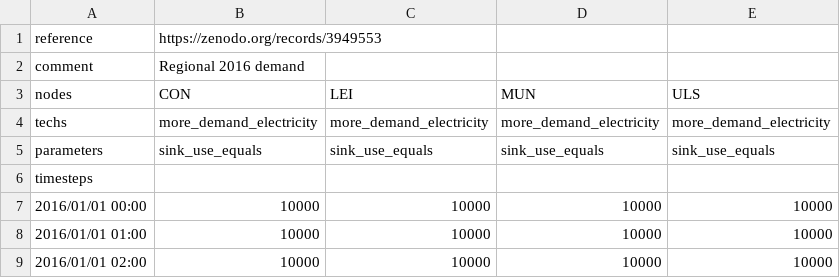
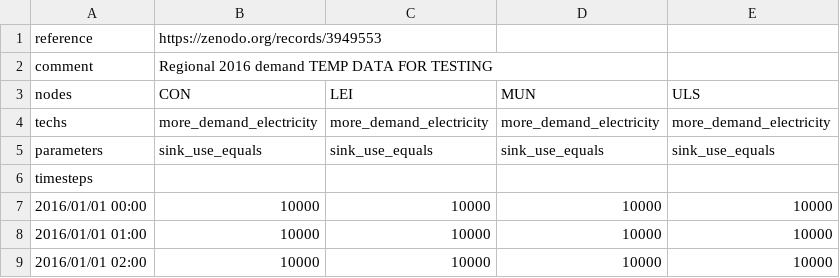
Before and after one commit to jonathangregg/calliope-pathways, a CSV file: src/calliope_pathways/model_configs/roi_wind_focus/data_sources/demand_series/2050_heating_electricity_demand_series.csv, drawn as a sheet; only a part is shown.

```diff
--- a/src/calliope_pathways/model_configs/roi_wind_focus/data_sources/demand_series/2050_heating_electricity_demand_series.csv
+++ b/src/calliope_pathways/model_configs/roi_wind_focus/data_sources/demand_series/2050_heating_electricity_demand_series.csv
@@ -1,3 +1,3 @@
 reference,https://zenodo.org/records/3949553,,,
-comment,Regional 2016 demand,,,
+comment,Regional 2016 demand TEMP DATA FOR TESTING,,,
 nodes,CON,LEI,MUN,ULS
```
Also changed, not shown: src/calliope_pathways/model_configs/roi_wind_focus/data_sources/demand_series/regional_demand_series.csv, 3 other files.
